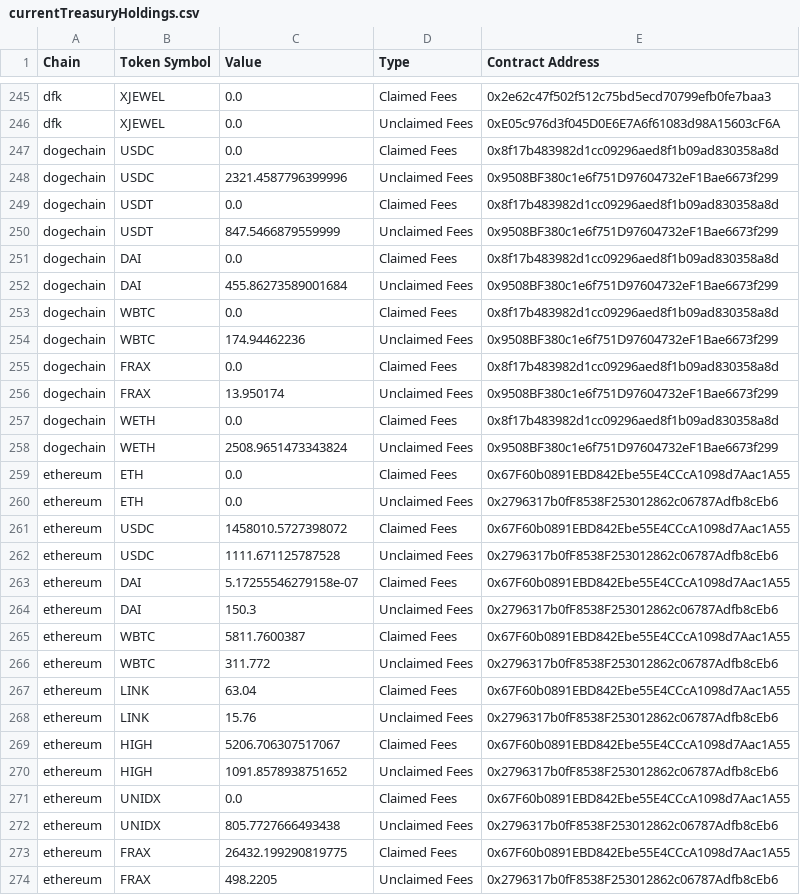
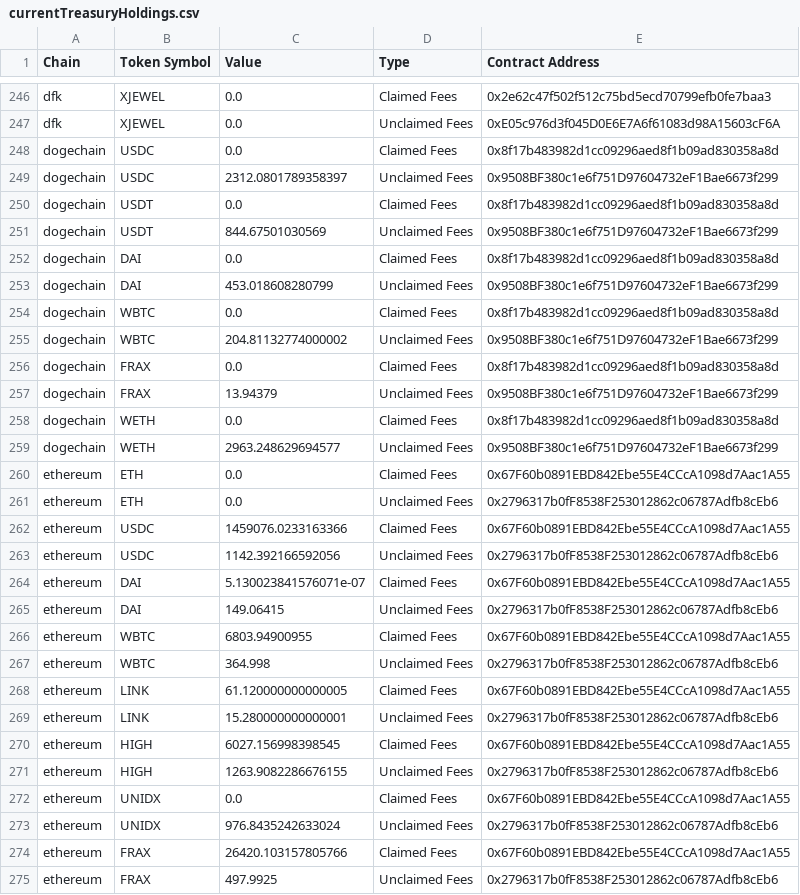
Before and after one commit to Defi-Moses/synapse-treasury-frontend, a CSV file: public/data/currentTreasuryHoldings.csv, drawn as a sheet; only a part is shown, gaps mark what is left out; the diff covers the shown part only.

Commit message:
updating treasury balance

```diff
--- a/public/data/currentTreasuryHoldings.csv
+++ b/public/data/currentTreasuryHoldings.csv
@@ -247,28 +248,28 @@ dfk,XJEWEL,0.0,Unclaimed Fees,0xE05c976d3f045D0E6E7A6f61083d98A15603cF6A
 dogechain,USDC,0.0,Claimed Fees,0x8f17b483982d1cc09296aed8f1b09ad830358a8d
-dogechain,USDC,2321.4587796399996,Unclaimed Fees,0x9508BF380c1e6f751D97604732eF1Bae6673f299
+dogechain,USDC,2312.0801789358397,Unclaimed Fees,0x9508BF380c1e6f751D97604732eF1Bae6673f299
 dogechain,USDT,0.0,Claimed Fees,0x8f17b483982d1cc09296aed8f1b09ad830358a8d
-dogechain,USDT,847.5466879559999,Unclaimed Fees,0x9508BF380c1e6f751D97604732eF1Bae6673f299
+dogechain,USDT,844.67501030569,Unclaimed Fees,0x9508BF380c1e6f751D97604732eF1Bae6673f299
 dogechain,DAI,0.0,Claimed Fees,0x8f17b483982d1cc09296aed8f1b09ad830358a8d
-dogechain,DAI,455.86273589001684,Unclaimed Fees,0x9508BF380c1e6f751D97604732eF1Bae6673f299
+dogechain,DAI,453.018608280799,Unclaimed Fees,0x9508BF380c1e6f751D97604732eF1Bae6673f299
 dogechain,WBTC,0.0,Claimed Fees,0x8f17b483982d1cc09296aed8f1b09ad830358a8d
-dogechain,WBTC,174.94462236,Unclaimed Fees,0x9508BF380c1e6f751D97604732eF1Bae6673f299
+dogechain,WBTC,204.81132774000002,Unclaimed Fees,0x9508BF380c1e6f751D97604732eF1Bae6673f299
 dogechain,FRAX,0.0,Claimed Fees,0x8f17b483982d1cc09296aed8f1b09ad830358a8d
-dogechain,FRAX,13.950174,Unclaimed Fees,0x9508BF380c1e6f751D97604732eF1Bae6673f299
+dogechain,FRAX,13.94379,Unclaimed Fees,0x9508BF380c1e6f751D97604732eF1Bae6673f299
 dogechain,WETH,0.0,Claimed Fees,0x8f17b483982d1cc09296aed8f1b09ad830358a8d
-dogechain,WETH,2508.9651473343824,Unclaimed Fees,0x9508BF380c1e6f751D97604732eF1Bae6673f299
+dogechain,WETH,2963.248629694577,Unclaimed Fees,0x9508BF380c1e6f751D97604732eF1Bae6673f299
 ethereum,ETH,0.0,Claimed Fees,0x67F60b0891EBD842Ebe55E4CCcA1098d7Aac1A55
 ethereum,ETH,0.0,Unclaimed Fees,0x2796317b0fF8538F253012862c06787Adfb8cEb6
-ethereum,USDC,1458010.5727398072,Claimed Fees,0x67F60b0891EBD842Ebe55E4CCcA1098d7Aac1A55
-ethereum,USDC,1111.671125787528,Unclaimed Fees,0x2796317b0fF8538F253012862c06787Adfb8cEb6
-ethereum,DAI,5.17255546279158e-07,Claimed Fees,0x67F60b0891EBD842Ebe55E4CCcA1098d7Aac1A55
-ethereum,DAI,150.3,Unclaimed Fees,0x2796317b0fF8538F253012862c06787Adfb8cEb6
-ethereum,WBTC,5811.7600387,Claimed Fees,0x67F60b0891EBD842Ebe55E4CCcA1098d7Aac1A55
-ethereum,WBTC,311.772,Unclaimed Fees,0x2796317b0fF8538F253012862c06787Adfb8cEb6
-ethereum,LINK,63.04,Claimed Fees,0x67F60b0891EBD842Ebe55E4CCcA1098d7Aac1A55
-ethereum,LINK,15.76,Unclaimed Fees,0x2796317b0fF8538F253012862c06787Adfb8cEb6
-ethereum,HIGH,5206.706307517067,Claimed Fees,0x67F60b0891EBD842Ebe55E4CCcA1098d7Aac1A55
-ethereum,HIGH,1091.8578938751652,Unclaimed Fees,0x2796317b0fF8538F253012862c06787Adfb8cEb6
+ethereum,USDC,1459076.0233163366,Claimed Fees,0x67F60b0891EBD842Ebe55E4CCcA1098d7Aac1A55
+ethereum,USDC,1142.392166592056,Unclaimed Fees,0x2796317b0fF8538F253012862c06787Adfb8cEb6
+ethereum,DAI,5.130023841576071e-07,Claimed Fees,0x67F60b0891EBD842Ebe55E4CCcA1098d7Aac1A55
+ethereum,DAI,149.06415,Unclaimed Fees,0x2796317b0fF8538F253012862c06787Adfb8cEb6
+ethereum,WBTC,6803.94900955,Claimed Fees,0x67F60b0891EBD842Ebe55E4CCcA1098d7Aac1A55
+ethereum,WBTC,364.998,Unclaimed Fees,0x2796317b0fF8538F253012862c06787Adfb8cEb6
+ethereum,LINK,61.120000000000005,Claimed Fees,0x67F60b0891EBD842Ebe55E4CCcA1098d7Aac1A55
+ethereum,LINK,15.280000000000001,Unclaimed Fees,0x2796317b0fF8538F253012862c06787Adfb8cEb6
+ethereum,HIGH,6027.156998398545,Claimed Fees,0x67F60b0891EBD842Ebe55E4CCcA1098d7Aac1A55
+ethereum,HIGH,1263.9082286676155,Unclaimed Fees,0x2796317b0fF8538F253012862c06787Adfb8cEb6
 ethereum,UNIDX,0.0,Claimed Fees,0x67F60b0891EBD842Ebe55E4CCcA1098d7Aac1A55
-ethereum,UNIDX,805.7727666493438,Unclaimed Fees,0x2796317b0fF8538F253012862c06787Adfb8cEb6
-ethereum,FRAX,26432.199290819775,Claimed Fees,0x67F60b0891EBD842Ebe55E4CCcA1098d7Aac1A55
-ethereum,FRAX,498.2205,Unclaimed Fees,0x2796317b0fF8538F253012862c06787Adfb8cEb6
+ethereum,UNIDX,976.8435242633024,Unclaimed Fees,0x2796317b0fF8538F253012862c06787Adfb8cEb6
+ethereum,FRAX,26420.103157805766,Claimed Fees,0x67F60b0891EBD842Ebe55E4CCcA1098d7Aac1A55
+ethereum,FRAX,497.9925,Unclaimed Fees,0x2796317b0fF8538F253012862c06787Adfb8cEb6
```
Also changed, not shown: 1 added row and 155 edited cells elsewhere in this file, public/data/sums.csv, 2 other files.
